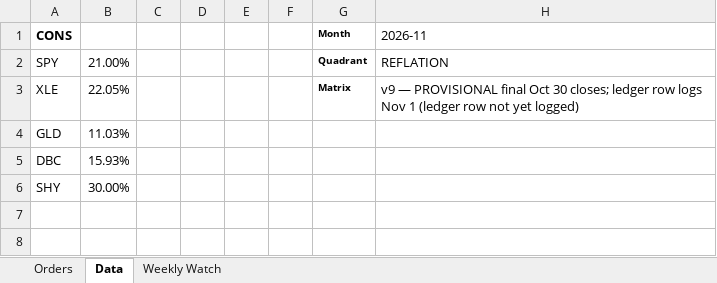
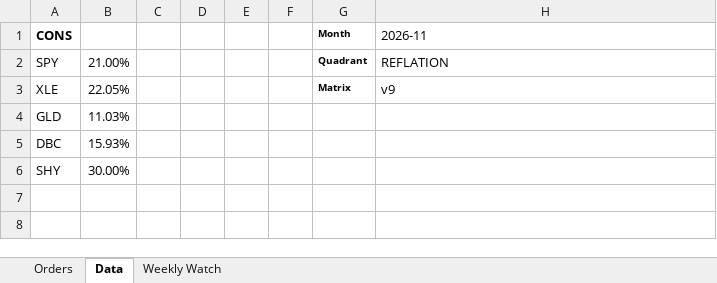
Before and after one commit to HoldenCole/IBKRTradingBot, an Excel workbook: RotationOrders.xlsx, sheet Data, drawn as a sheet; only a part is shown; values as stored, in another font and other column widths than the file's, no borders; the diff names each change by its address in the sheet, - before the commit and + after, or states it on an @@ line.

```diff
--- a/RotationOrders.xlsx (sheet Data)
+++ b/RotationOrders.xlsx (sheet Data)
-H3 (2026-11): v9 — PROVISIONAL final Oct 30 closes; ledger row logs Nov 1 (ledger row not yet logged)
+H3 (2026-11): v9
```
Also changed, not shown: sheet Weekly Watch, 2 other files.
